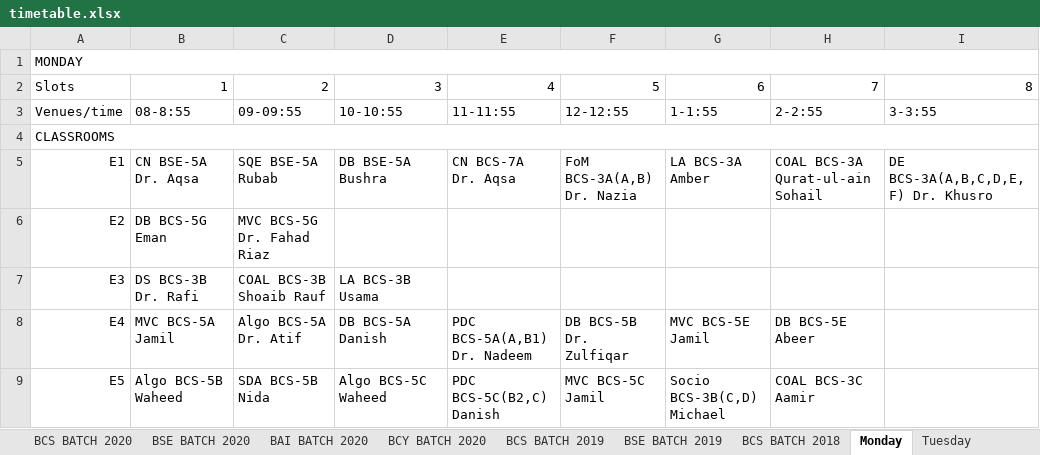
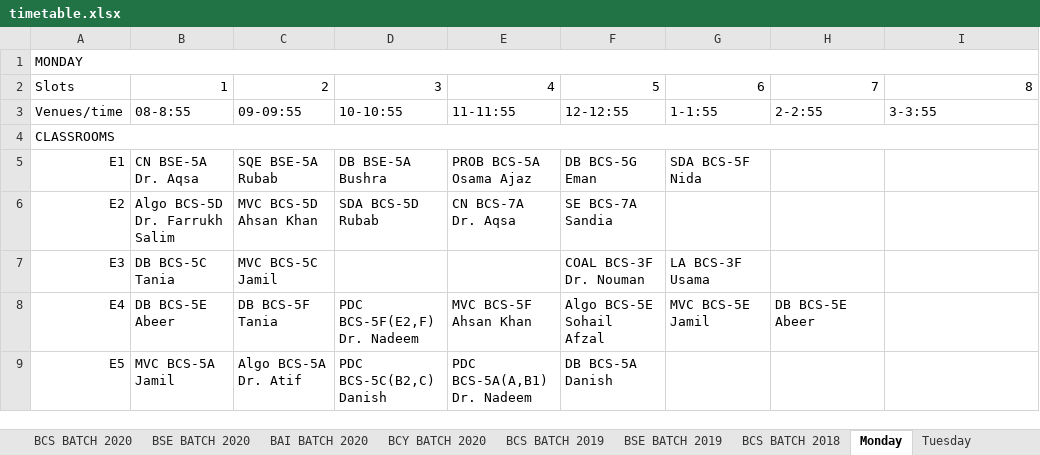
Before and after one commit to M1keZulu/veryFASTAPI, an Excel workbook: timetable.xlsx, sheet Monday, drawn as a sheet; only a part is shown; values as stored, in another font and other column widths than the file's, no cell formats; the diff covers the shown part only; the diff names each change by its address in the sheet, - before the commit and + after, or states it on an @@ line.

```diff
--- a/timetable.xlsx (sheet Monday)
+++ b/timetable.xlsx (sheet Monday)
-E5: CN BCS-7A Dr. Aqsa
+E5: PROB BCS-5A Osama Ajaz
-F5: FoM BCS-3A(A,B) Dr. Nazia
+F5: DB BCS-5G Eman
-G5: LA BCS-3A Amber
+G5: SDA BCS-5F Nida
-H5: COAL BCS-3A Qurat-ul-ain Sohail
+H5: (empty)
-I5: DE BCS-3A(A,B,C,D,E,F) Dr. Khusro
+I5: (empty)
-B6: DB BCS-5G Eman
+B6: Algo BCS-5D Dr. Farrukh Salim
-C6: MVC BCS-5G Dr. Fahad Riaz
+C6: MVC BCS-5D Ahsan Khan
-D6: (empty)
+D6: SDA BCS-5D Rubab
-E6: (empty)
+E6: CN BCS-7A Dr. Aqsa
-F6: (empty)
+F6: SE BCS-7A Sandia
-B7: DS BCS-3B Dr. Rafi
+B7: DB BCS-5C Tania
-C7: COAL BCS-3B Shoaib Rauf
+C7: MVC BCS-5C Jamil
-D7: LA BCS-3B Usama
+D7: (empty)
-F7: (empty)
+F7: COAL BCS-3F Dr. Nouman
-G7: (empty)
+G7: LA BCS-3F Usama
-B8: MVC BCS-5A Jamil
+B8: DB BCS-5E Abeer
-C8: Algo BCS-5A Dr. Atif
+C8: DB BCS-5F Tania
-D8: DB BCS-5A Danish
+D8: PDC BCS-5F(E2,F) Dr. Nadeem
-E8: PDC BCS-5A(A,B1) Dr. Nadeem
+E8: MVC BCS-5F Ahsan Khan
-F8: DB BCS-5B Dr. Zulfiqar
+F8: Algo BCS-5E Sohail Afzal
-B9: Algo BCS-5B Waheed
+B9: MVC BCS-5A Jamil
-C9: SDA BCS-5B Nida
+C9: Algo BCS-5A Dr. Atif
-D9: Algo BCS-5C Waheed
+D9: PDC BCS-5C(B2,C) Danish
-E9: PDC BCS-5C(B2,C) Danish
+E9: PDC BCS-5A(A,B1) Dr. Nadeem
-F9: MVC BCS-5C Jamil
+F9: DB BCS-5A Danish
-G9: Socio BCS-3B(C,D) Michael
+G9: (empty)
-H9: COAL BCS-3C Aamir
+H9: (empty)
```
Also changed, not shown: 109 edited cells and merged cells elsewhere in this sheet, sheet Thursday, sheet Friday, sheet Tuesday, sheet Wednesday, sheet Fall-2021, sheet Saturday, cell formats, charts or pictures, 1 other file.
